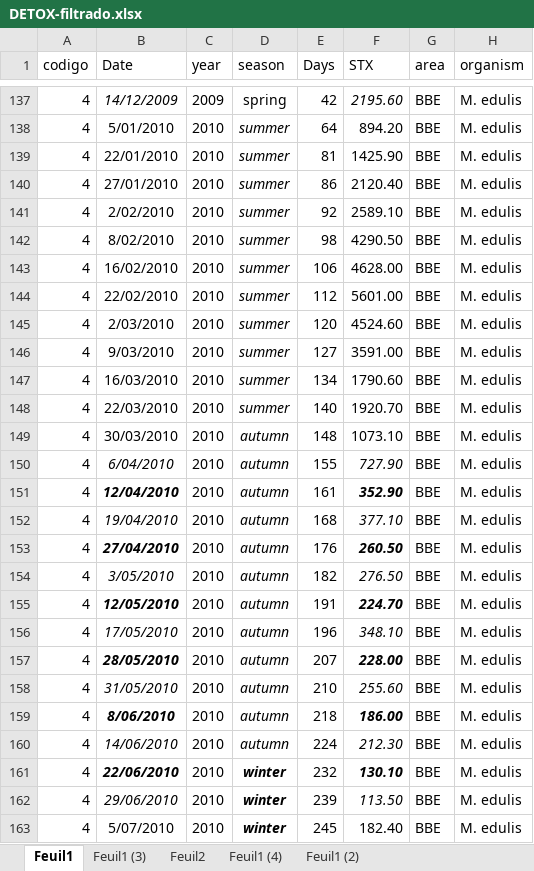
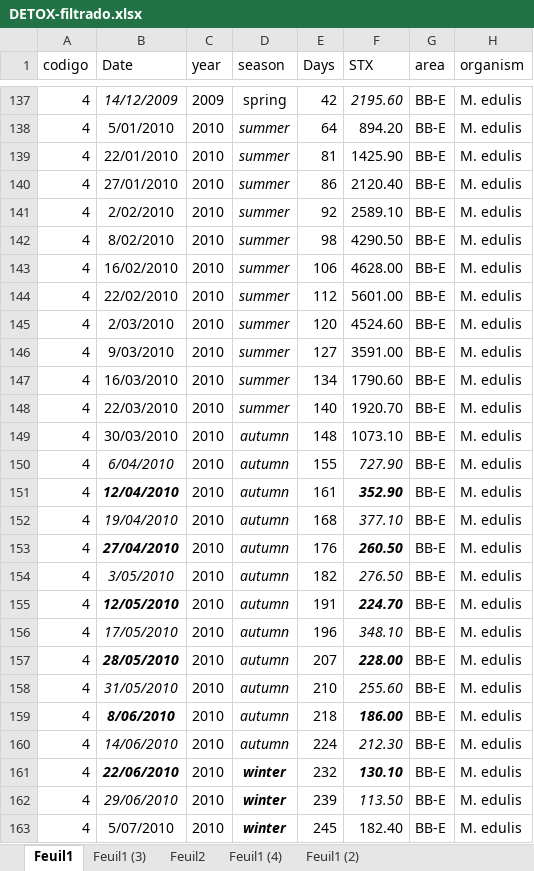
Before and after one commit to andycada/FANS, an Excel workbook: Data/DETOX-filtrado.xlsx, sheet Feuil1, drawn as a sheet; only a part is shown, gaps mark what is left out; values as stored, in another font and other column widths than the file's, no borders; the diff covers the shown part only; the diff names each change by its address in the sheet, - before the commit and + after, or states it on an @@ line.

```diff
--- a/Data/DETOX-filtrado.xlsx (sheet Feuil1)
+++ b/Data/DETOX-filtrado.xlsx (sheet Feuil1)
-G137:G163 (area): BBE
+G137:G163 (area): BB-E
```
Also changed, not shown: 170 edited cells elsewhere in this sheet, 15 other files.
